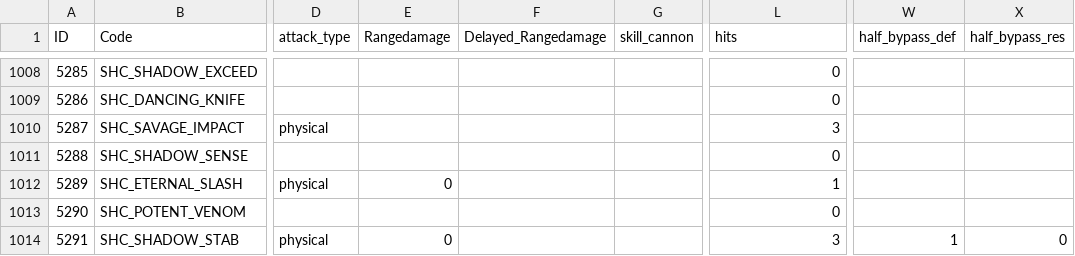
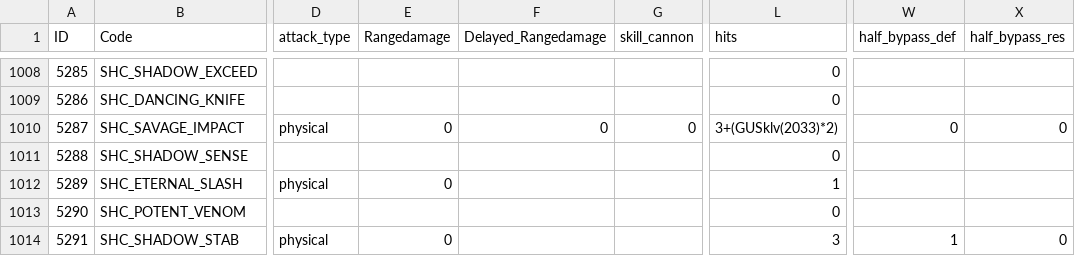
Before and after one commit to sOm2y/ROItemSearchApp_CRO, a CSV file: data/skillneme.csv, drawn as a sheet; only a part is shown, gaps mark what is left out; the diff names each change by its address in the sheet, - before the commit and + after, or states it on an @@ line.

```diff
--- a/data/skillneme.csv
+++ b/data/skillneme.csv
-E1010 (Rangedamage): (empty)
+E1010 (Rangedamage): 0
-F1010 (Delayed_Rangedamage): (empty)
+F1010 (Delayed_Rangedamage): 0
-G1010 (skill_cannon): (empty)
+G1010 (skill_cannon): 0
-L1010 (hits): 3
+L1010 (hits): 3+(GUSklv(2033)*2)
-W1010 (half_bypass_def): (empty)
+W1010 (half_bypass_def): 0
-X1010 (half_bypass_res): (empty)
+X1010 (half_bypass_res): 0
```
Also changed, not shown: 2 other files.
